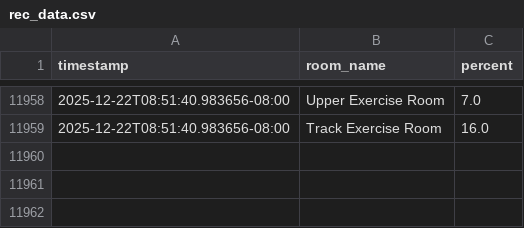
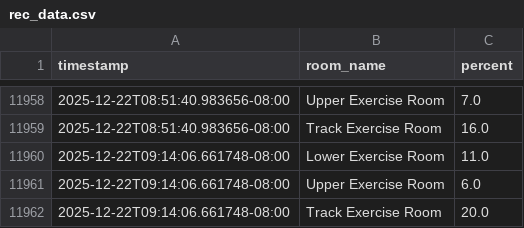
Before and after one commit to nbeesetti/rec-activity-scraper, a CSV file: rec_data.csv, drawn as a sheet; only a part is shown, gaps mark what is left out; the diff names each change by its address in the sheet, - before the commit and + after, or states it on an @@ line.

```diff
--- a/rec_data.csv
+++ b/rec_data.csv
+row 11960: 2025-12-22T09:14:06.661748-08:00 | Lower Exercise Room | 11.0
+row 11961: 2025-12-22T09:14:06.661748-08:00 | Upper Exercise Room | 6.0
+row 11962: 2025-12-22T09:14:06.661748-08:00 | Track Exercise Room | 20.0
```
